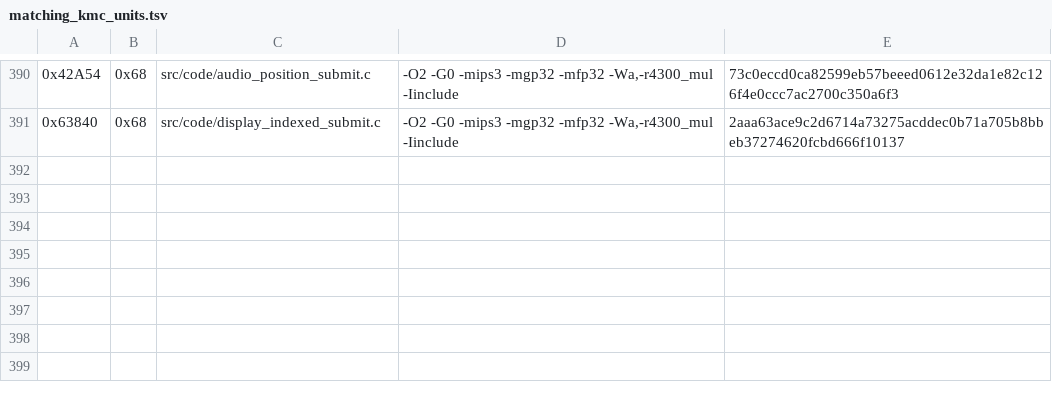
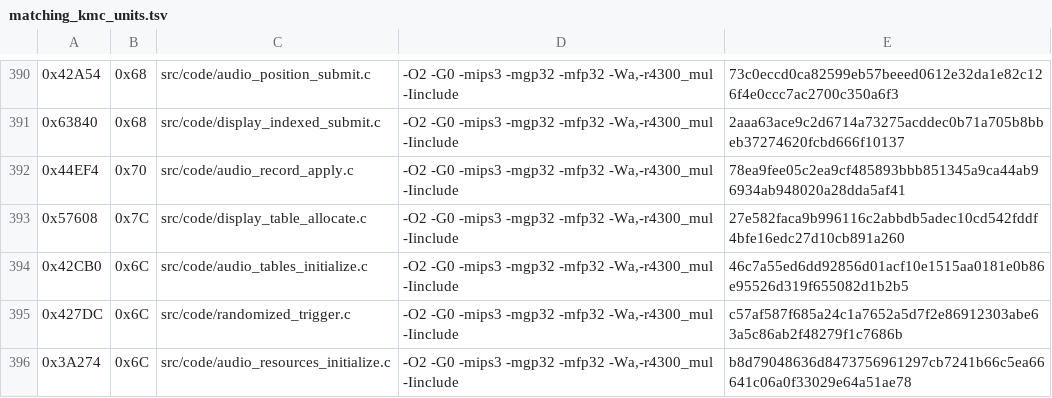
Before and after one commit to TheGh0stShip/Madden-64, a TSV file: config/us/matching_kmc_units.tsv, drawn as a sheet; only a part is shown, gaps mark what is left out.

Commit message:
Match five resident audio and display functions

```diff
--- a/config/us/matching_kmc_units.tsv
+++ b/config/us/matching_kmc_units.tsv
@@ -391 +391,6 @@
 0x63840	0x68	src/code/display_indexed_submit.c	-O2 -G0 -mips3 -mgp32 -mfp32 -Wa,-r4300_mul -Iinclude	2aaa63ace9c2d6714a73275acddec0b71a705b8bbeb37274620fcbd666f10137
+0x44EF4	0x70	src/code/audio_record_apply.c	-O2 -G0 -mips3 -mgp32 -mfp32 -Wa,-r4300_mul -Iinclude	78ea9fee05c2ea9cf485893bbb851345a9ca44ab96934ab948020a28dda5af41
+0x57608	0x7C	src/code/display_table_allocate.c	-O2 -G0 -mips3 -mgp32 -mfp32 -Wa,-r4300_mul -Iinclude	27e582faca9b996116c2abbdb5adec10cd542fddf4bfe16edc27d10cb891a260
+0x42CB0	0x6C	src/code/audio_tables_initialize.c	-O2 -G0 -mips3 -mgp32 -mfp32 -Wa,-r4300_mul -Iinclude	46c7a55ed6dd92856d01acf10e1515aa0181e0b86e95526d319f655082d1b2b5
+0x427DC	0x6C	src/code/randomized_trigger.c	-O2 -G0 -mips3 -mgp32 -mfp32 -Wa,-r4300_mul -Iinclude	c57af587f685a24c1a7652a5d7f2e86912303abe63a5c86ab2f48279f1c7686b
+0x3A274	0x6C	src/code/audio_resources_initialize.c	-O2 -G0 -mips3 -mgp32 -mfp32 -Wa,-r4300_mul -Iinclude	b8d79048636d8473756961297cb7241b66c5ea66641c06a0f33029e64a51ae78
```
Also changed, not shown: 12 other files.
